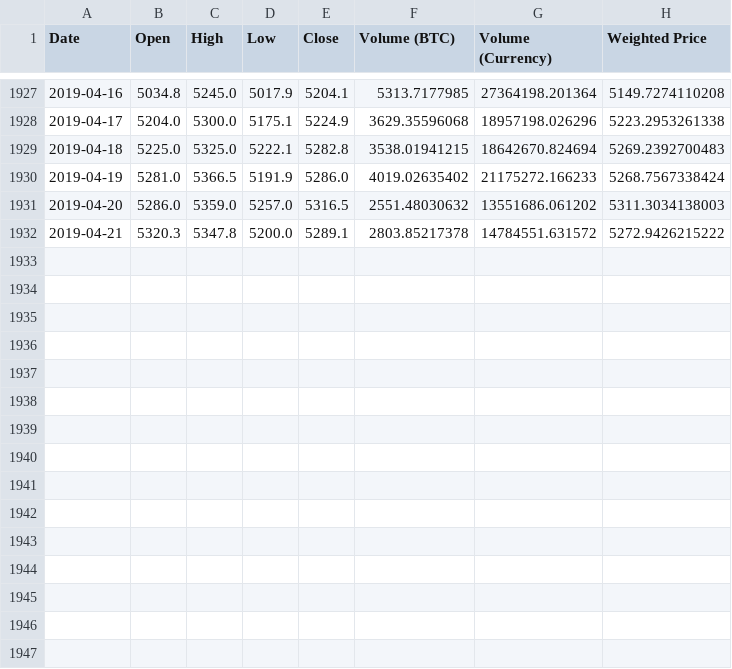
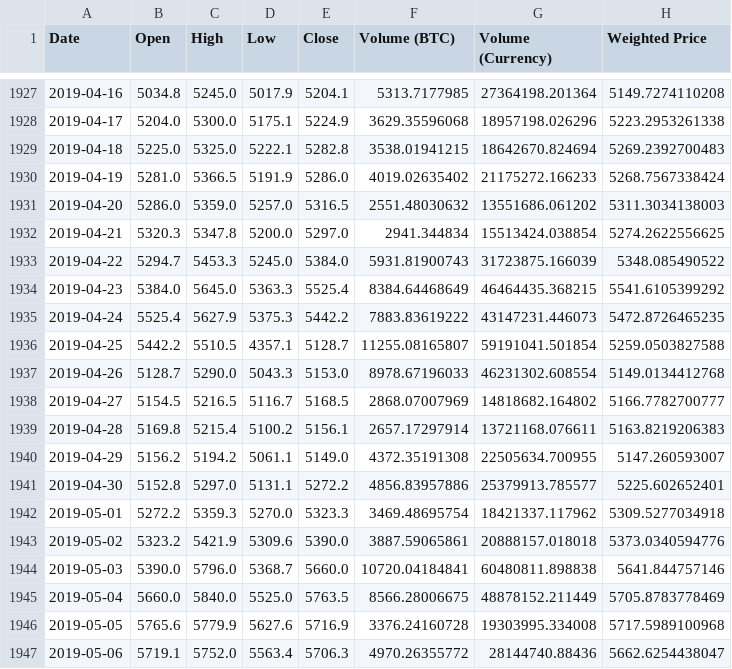
Before and after one commit to Mohak666/bitcoin-price-prediction-RNN--LSTM, a CSV file: webApp/btc.csv, drawn as a sheet; only a part is shown, gaps mark what is left out.

```diff
--- a/webApp/btc.csv
+++ b/webApp/btc.csv
@@ -1931,2 +1931,17 @@ Date	Open	High	Low	Close	Volume (BTC)	Volume (Currency)	Weighted Price
 2019-04-20	5286.0	5359.0	5257.0	5316.5	2551.48030632	13551686.061202	5311.3034138003
-2019-04-21	5320.3	5347.8	5200.0	5289.1	2803.85217378	14784551.631572	5272.9426215222
+2019-04-21	5320.3	5347.8	5200.0	5297.0	2941.344834	15513424.038854	5274.2622556625
+2019-04-22	5294.7	5453.3	5245.0	5384.0	5931.81900743	31723875.166039	5348.085490522
+2019-04-23	5384.0	5645.0	5363.3	5525.4	8384.64468649	46464435.368215	5541.6105399292
+2019-04-24	5525.4	5627.9	5375.3	5442.2	7883.83619222	43147231.446073	5472.8726465235
+2019-04-25	5442.2	5510.5	4357.1	5128.7	11255.08165807	59191041.501854	5259.0503827588
+2019-04-26	5128.7	5290.0	5043.3	5153.0	8978.67196033	46231302.608554	5149.0134412768
+2019-04-27	5154.5	5216.5	5116.7	5168.5	2868.07007969	14818682.164802	5166.7782700777
+2019-04-28	5169.8	5215.4	5100.2	5156.1	2657.17297914	13721168.076611	5163.8219206383
+2019-04-29	5156.2	5194.2	5061.1	5149.0	4372.35191308	22505634.700955	5147.260593007
+2019-04-30	5152.8	5297.0	5131.1	5272.2	4856.83957886	25379913.785577	5225.602652401
+2019-05-01	5272.2	5359.3	5270.0	5323.3	3469.48695754	18421337.117962	5309.5277034918
+2019-05-02	5323.2	5421.9	5309.6	5390.0	3887.59065861	20888157.018018	5373.0340594776
+2019-05-03	5390.0	5796.0	5368.7	5660.0	10720.04184841	60480811.898838	5641.844757146
+2019-05-04	5660.0	5840.0	5525.0	5763.5	8566.28006675	48878152.211449	5705.8783778469
+2019-05-05	5765.6	5779.9	5627.6	5716.9	3376.24160728	19303995.334008	5717.5989100968
+2019-05-06	5719.1	5752.0	5563.4	5706.3	4970.26355772	28144740.88436	5662.6254438047
```
Also changed, not shown: 11 other files.
